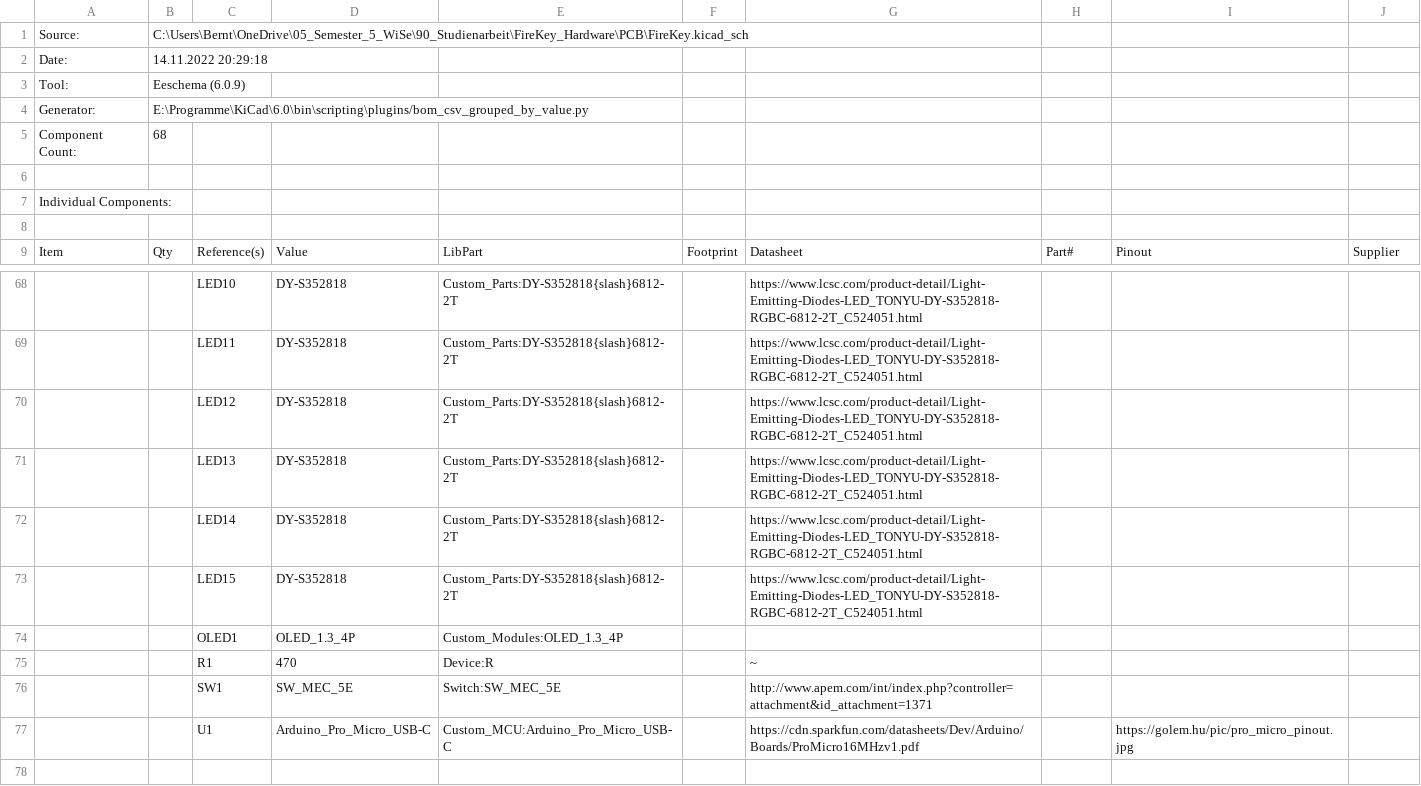
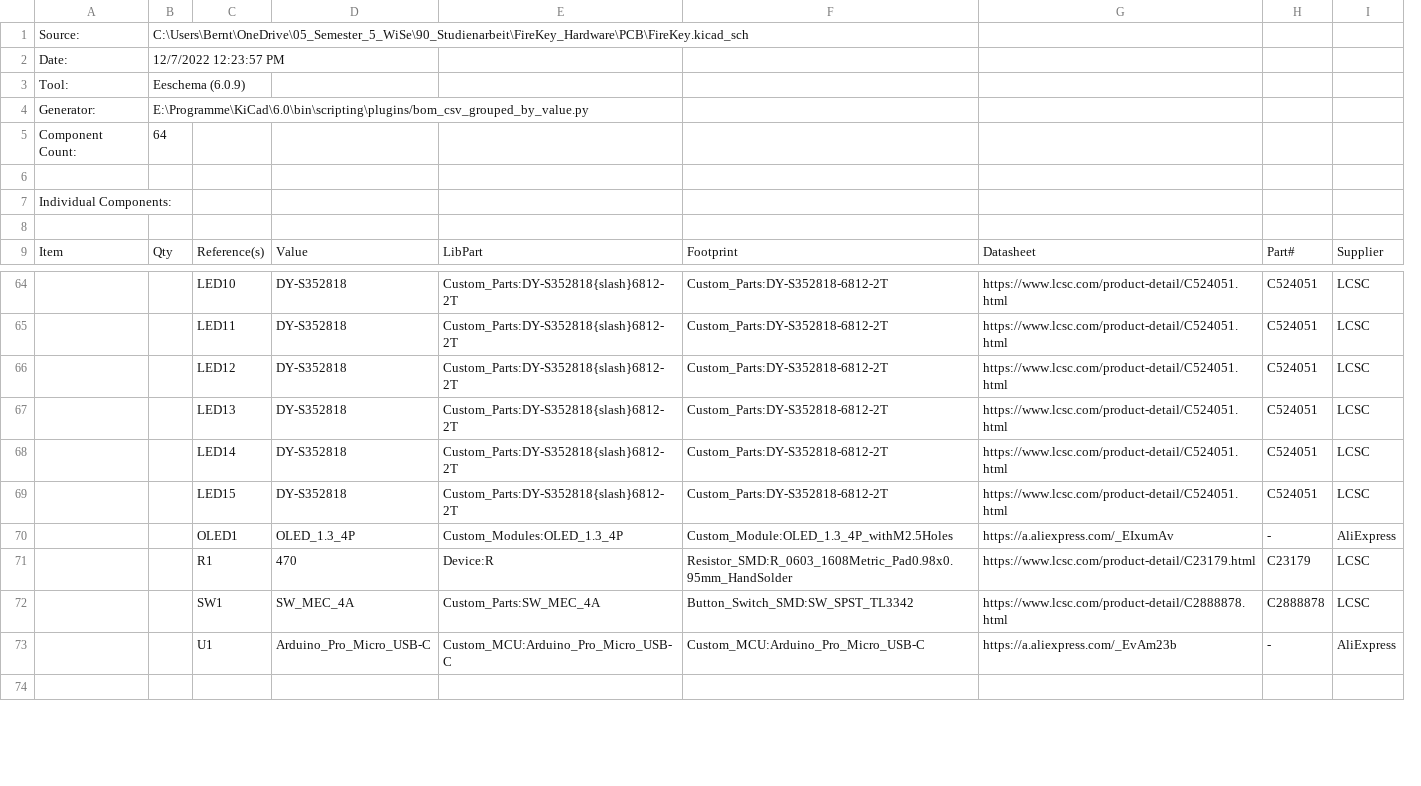
Before and after one commit to FrederikWolter/FireKey_Hardware, a CSV file: PCB/10_BOM/FireKey.csv, drawn as a sheet; only a part is shown, gaps mark what is left out; removed rows and columns are numbered as before the commit, all else as after; the diff covers the shown part only; the diff names each change by its address in the sheet, - before the commit and + after, or states it on an @@ line.

```diff
--- a/PCB/10_BOM/FireKey.csv
+++ b/PCB/10_BOM/FireKey.csv
-column F, row 9: Footprint
-column G, row 9: Datasheet; rows 68-75: https://www.lcsc.com/product-detail/Light-Emitting-Diodes-LED_TONYU-DY-S352818-RGBC-6812-2T_C524051.html | https://www.lcsc.com/product-detail/Light-Emitting-Diodes-LED_TONYU-DY-S352818-RGBC-6812-2T_C524051.html | https://www.lcsc.com/product-detail/Light-Emitting-Diodes-LED_TONYU-DY-S352818-RGBC-6812-2T_C524051.html | https://www.lcsc.com/product-detail/Light-Emitting-Diodes-LED_TONYU-DY-S352818-RGBC-6812-2T_C524051.html | https://www.lcsc.com/product-detail/Light-Emitting-Diodes-LED_TONYU-DY-S352818-RGBC-6812-2T_C524051.html | https://www.lcsc.com/product-detail/Light-Emitting-Diodes-LED_TONYU-DY-S352818-RGBC-6812-2T_C524051.html |  | ~; row 77: https://cdn.sparkfun.com/datasheets/Dev/Arduino/Boards/ProMicro16MHzv1.pdf
+column F, row 9: Footprint; rows 64-71: Custom_Parts:DY-S352818-6812-2T | Custom_Parts:DY-S352818-6812-2T | Custom_Parts:DY-S352818-6812-2T | Custom_Parts:DY-S352818-6812-2T | Custom_Parts:DY-S352818-6812-2T | Custom_Parts:DY-S352818-6812-2T | Custom_Module:OLED_1.3_4P_withM2.5Holes | Resistor_SMD:R_0603_1608Metric_Pad0.98x0.95mm_HandSolder; row 73: Custom_MCU:Arduino_Pro_Micro_USB-C
+column G, row 9: Datasheet; rows 64-71: https://www.lcsc.com/product-detail/C524051.html | https://www.lcsc.com/product-detail/C524051.html | https://www.lcsc.com/product-detail/C524051.html | https://www.lcsc.com/product-detail/C524051.html | https://www.lcsc.com/product-detail/C524051.html | https://www.lcsc.com/product-detail/C524051.html | https://a.aliexpress.com/_EIxumAv | https://www.lcsc.com/product-detail/C23179.html; row 73: https://a.aliexpress.com/_EvAm23b
-column I, row 9: Pinout; row 77: https://golem.hu/pic/pro_micro_pinout.jpg
-B2: 14.11.2022 20:29:18
+B2: 12/7/2022 12:23:57 PM
-B5: 68
+B5: 64
-H64:H69: (empty)
+H64:H69: C524051
-I64:I69: (empty)
+I64:I69: LCSC
-H70: (empty)
+H70: -
-I70: (empty)
+I70: AliExpress
-H71: (empty)
+H71: C23179
-I71: (empty)
+I71: LCSC
-row 76:  |  | SW1 | SW_MEC_5E | Switch:SW_MEC_5E |  | http://www.apem.com/int/index.php?controller=attachment&id_attachment=1371
+row 72:  |  | SW1 | SW_MEC_4A | Custom_Parts:SW_MEC_4A | Button_Switch_SMD:SW_SPST_TL3342 | https://www.lcsc.com/product-detail/C2888878.html | C2888878 | LCSC
-H73: (empty)
+H73: -
-I73: (empty)
+I73: AliExpress
```
Also changed, not shown: 5 removed rows, 62 edited cells and row numbers in column A elsewhere in this file, 1 other file.
